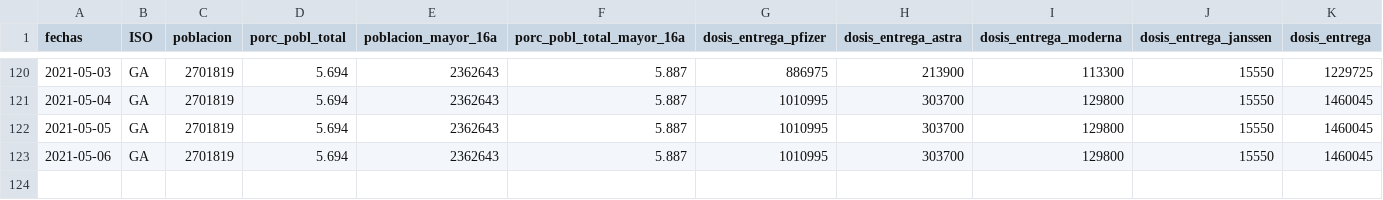
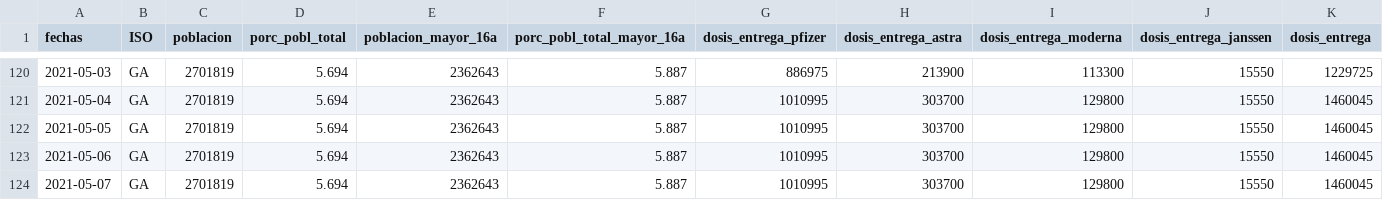
Before and after one commit to Miriam-vt-94/vacunas_esp, a CSV file: EXPORTADO/POR_CCAA/datos_GA.csv, drawn as a sheet; only a part is shown, gaps mark what is left out; rows hold the shown columns only; the diff names each change by its address in the sheet, - before the commit and + after, or states it on an @@ line.

```diff
--- a/EXPORTADO/POR_CCAA/datos_GA.csv
+++ b/EXPORTADO/POR_CCAA/datos_GA.csv
+row 124: 2021-05-07 | GA | 2701819 | 5.694 | 2362643 | 5.887 | 1010995 | 303700 | 129800 | 15550 | 1460045
```
Also changed, not shown: EXPORTADO/POR_CCAA/datos_AN.csv, EXPORTADO/POR_CCAA/datos_CT.csv, 57 other files.
